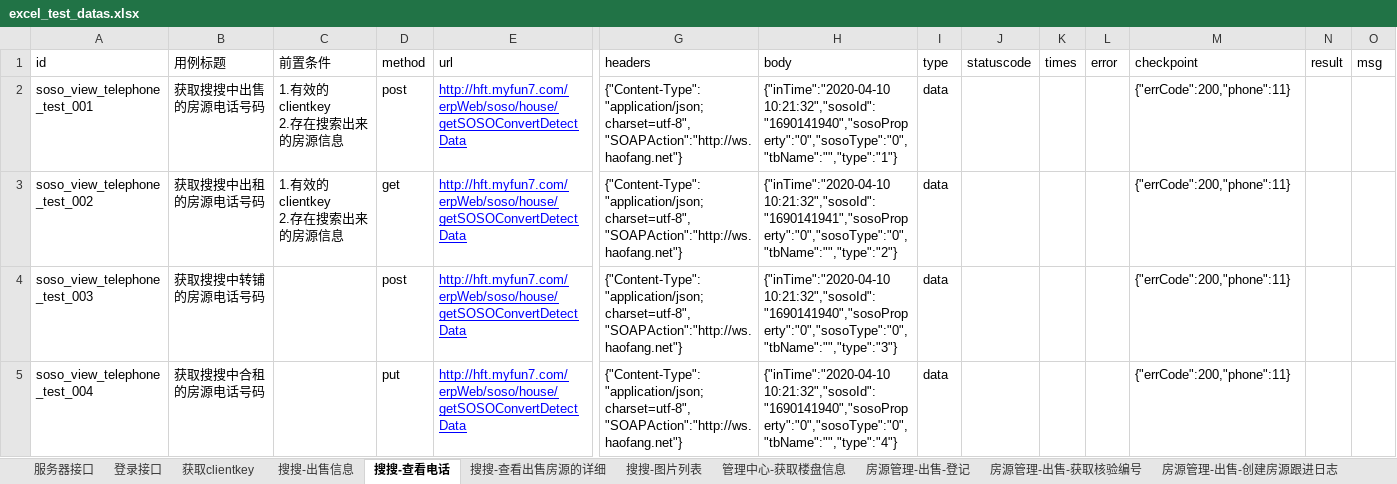
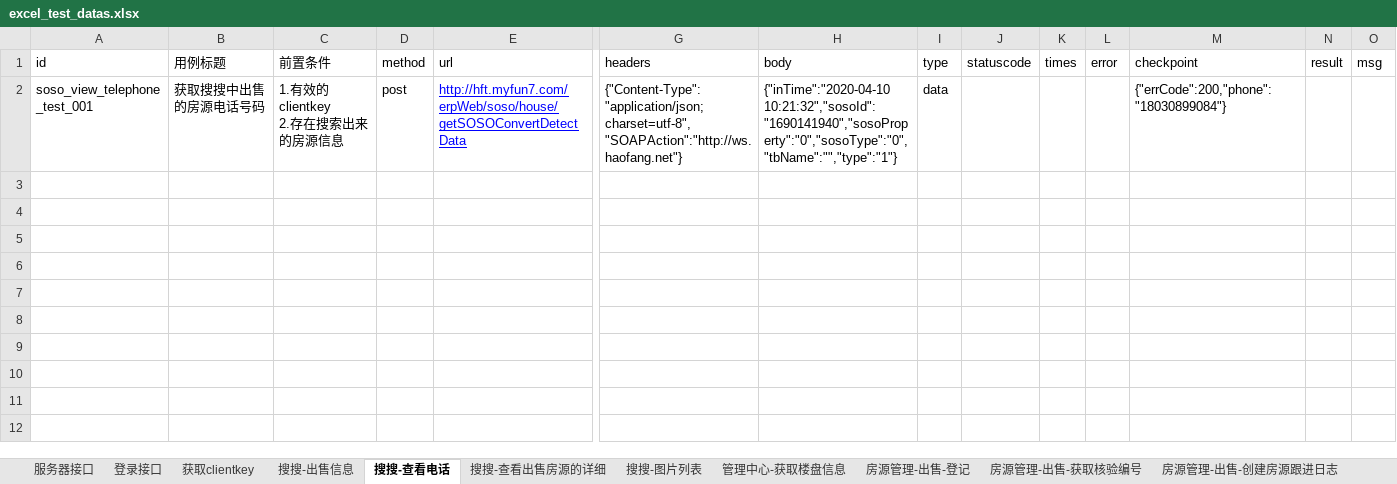
Before and after one commit to hejun123456/demon_test, an Excel workbook: datas/excel_test_datas.xlsx, sheet 搜搜-查看电话, drawn as a sheet; only a part is shown, gaps mark what is left out; values as stored, in another font and other column widths than the file's, no borders; rows hold the shown columns only; ↵ is a line break in a cell; the diff names each change by its address in the sheet, - before the commit and + after, or states it on an @@ line.

```diff
--- a/datas/excel_test_datas.xlsx (sheet 搜搜-查看电话)
+++ b/datas/excel_test_datas.xlsx (sheet 搜搜-查看电话)
-M2 (checkpoint): {"errCode":200,"phone":11}
+M2 (checkpoint): {"errCode":200,"phone":"18030899084"}
-row 3: soso_view_telephone ↵ _test_002 | 获取搜搜中出租的房源电话号码 | 1.有效的clientkey ↵ 2.存在搜索出来的房源信息 | get | http://hft.myfun7.com/erpWeb/soso/house/getSOSOConvertDetectData | {"Content-Type":"application/json; charset=utf-8","SOAPAction":"http://ws.haofang.net"} | {"inTime":"2020-04-10 10:21:32","sosoId":"1690141941","sosoProperty":"0","sosoType":"0","tbName":"","type":"2"} | data |  |  |  | {"errCode":200,"phone":11}
-row 4: soso_view_telephone ↵ _test_003 | 获取搜搜中转铺的房源电话号码 |  | post | http://hft.myfun7.com/erpWeb/soso/house/getSOSOConvertDetectData | {"Content-Type":"application/json; charset=utf-8","SOAPAction":"http://ws.haofang.net"} | {"inTime":"2020-04-10 10:21:32","sosoId":"1690141940","sosoProperty":"0","sosoType":"0","tbName":"","type":"3"} | data |  |  |  | {"errCode":200,"phone":11}
-row 5: soso_view_telephone ↵ _test_004 | 获取搜搜中合租的房源电话号码 |  | put | http://hft.myfun7.com/erpWeb/soso/house/getSOSOConvertDetectData | {"Content-Type":"application/json; charset=utf-8","SOAPAction":"http://ws.haofang.net"} | {"inTime":"2020-04-10 10:21:32","sosoId":"1690141940","sosoProperty":"0","sosoType":"0","tbName":"","type":"4"} | data |  |  |  | {"errCode":200,"phone":11}
```
Also changed, not shown: sheet 房源管理-出售-创建房源跟进日志, sheet 房源管理-出售-登记, sheet 搜搜-查看出售房源的详细, sheet 登录接口, sheet 获取clientkey, sheet 服务器接口, other sheet tabs, 14 other files.
